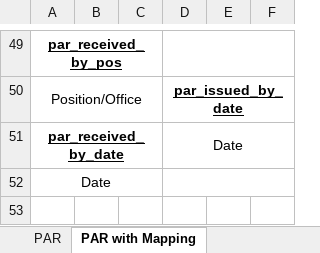
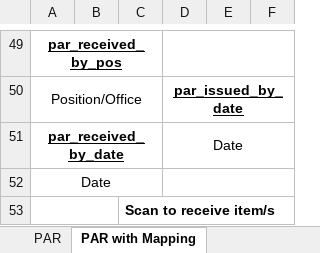
Before and after one commit to JayOverFlow/I-TRAC, an Excel workbook: procurement_documents/PAR Template.xlsx, sheet PAR with Mapping, drawn as a sheet; only a part is shown, gaps mark what is left out; values as stored, in another font and other column widths than the file's, no borders; charts and pictures not drawn; the diff names each change by its address in the sheet, - before the commit and + after, or states it on an @@ line.

```diff
--- a/procurement_documents/PAR Template.xlsx (sheet PAR with Mapping)
+++ b/procurement_documents/PAR Template.xlsx (sheet PAR with Mapping)
+row 53:  |  | Scan to receive item/s
```
Also changed, not shown: sheet PAR, charts or pictures, 7 other files.
